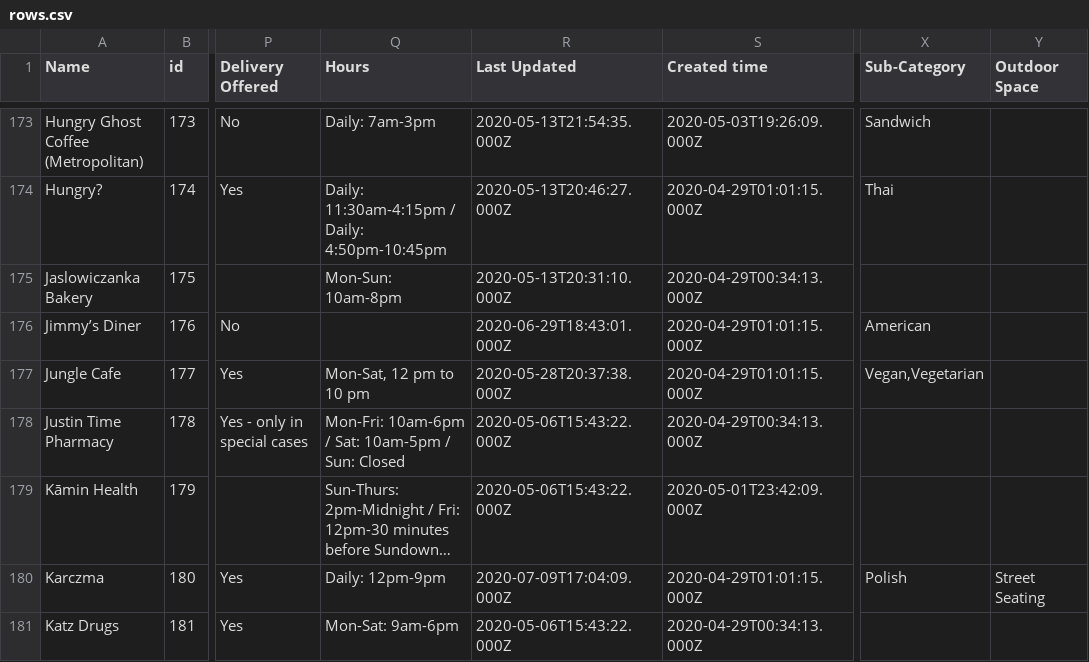
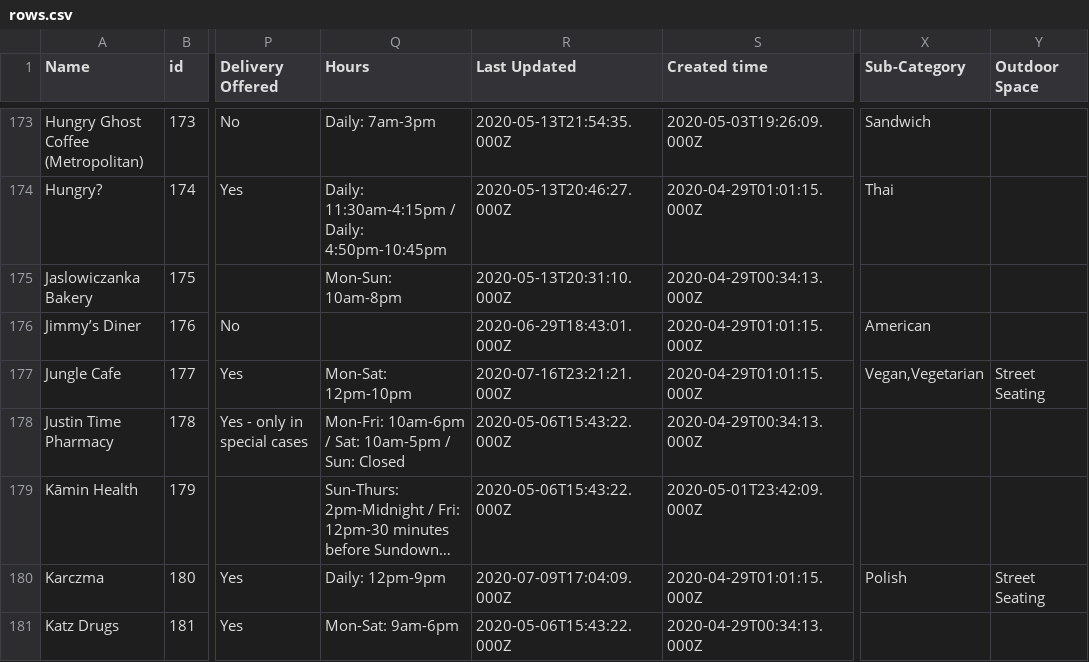
Before and after one commit to BetaNYC/open-business-directory, a CSV file: data/rows.csv, drawn as a sheet; only a part is shown, gaps mark what is left out; long unchanged cells end in …; the diff covers the shown part only; the diff names each change by its address in the sheet, - before the commit and + after, or states it on an @@ line.

```diff
--- a/data/rows.csv
+++ b/data/rows.csv
-Q177 (Hours): Mon-Sat, 12 pm to 10 pm
+Q177 (Hours): Mon-Sat: 12pm-10pm
-R177 (Last Updated): 2020-05-28T20:37:38.000Z
+R177 (Last Updated): 2020-07-16T23:21:21.000Z
-Y177 (Outdoor Space): (empty)
+Y177 (Outdoor Space): Street Seating
```
Also changed, not shown: 92 edited cells elsewhere in this file.
